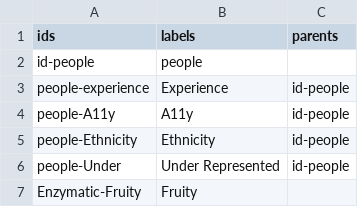
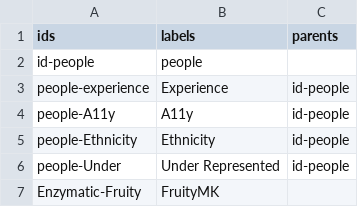
Before and after one commit to scotentSD/testing, a CSV file: sunburst_csv8.csv, drawn as a sheet.

Commit message:
Update sunburst_csv8.csv
mk

```diff
--- a/sunburst_csv8.csv
+++ b/sunburst_csv8.csv
@@ -6,2 +6,2 @@ people-Ethnicity,Ethnicity,id-people
 people-Under,Under Represented,id-people
-Enzymatic-Fruity,Fruity,
+Enzymatic-Fruity,FruityMK,
```
